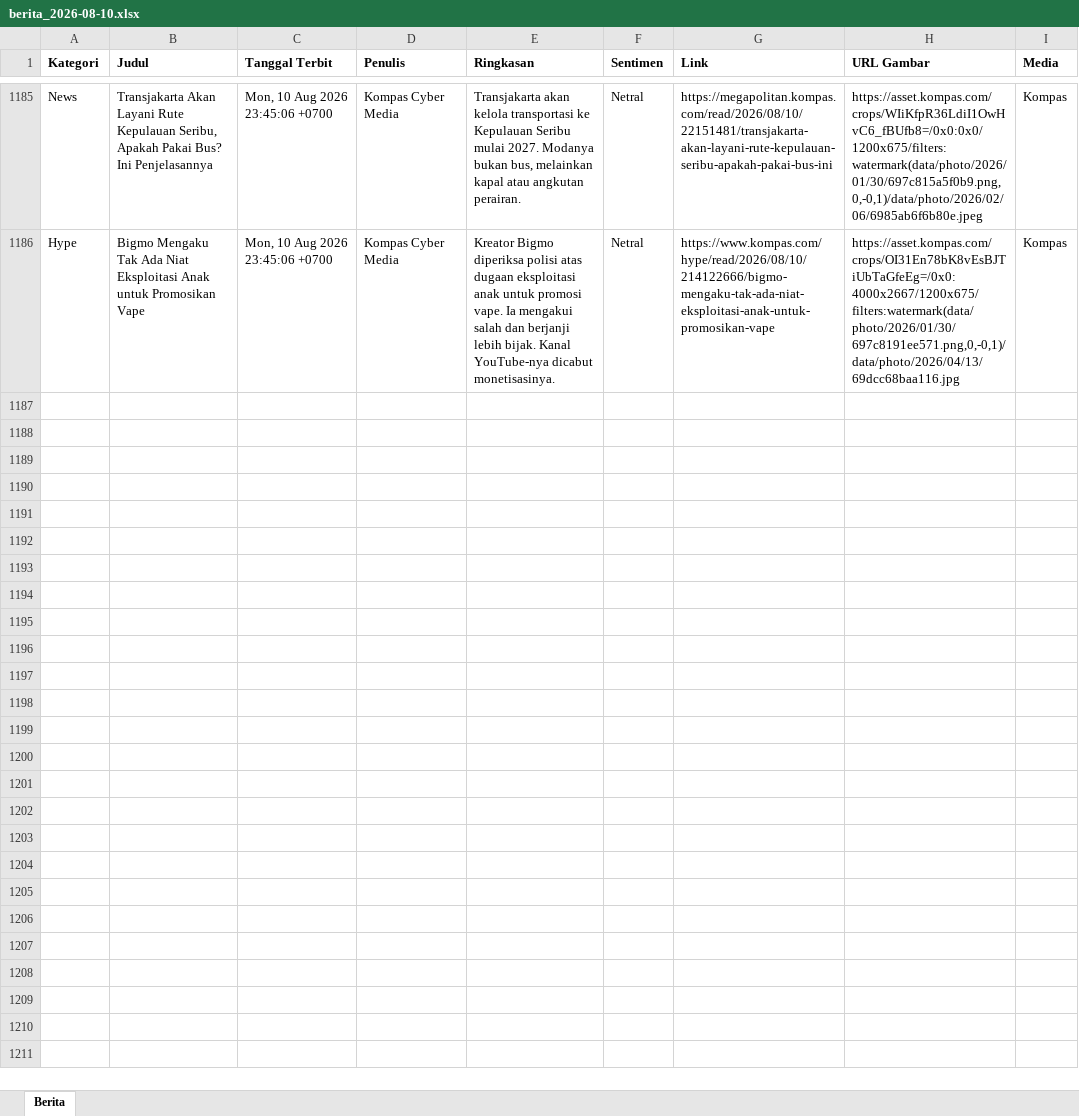
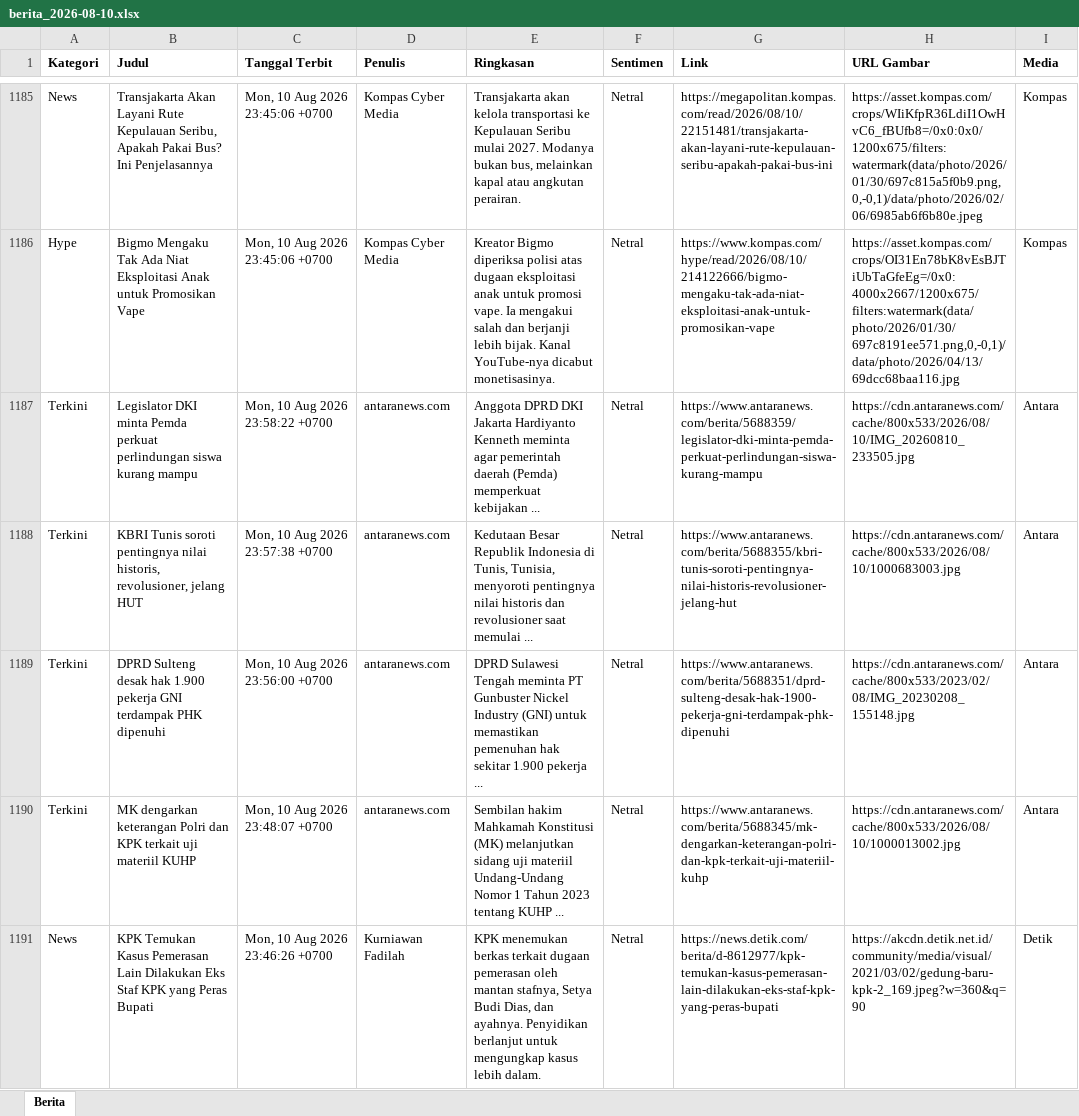
Before and after one commit to heriiskandar-pixel/scraper-berita-antara, an Excel workbook: data/berita_2026-08-10.xlsx, sheet Berita, drawn as a sheet; only a part is shown, gaps mark what is left out; values as stored, in another font and other column widths than the file's, no borders; the diff covers the shown part only; the diff names each change by its address in the sheet, - before the commit and + after, or states it on an @@ line.

```diff
--- a/data/berita_2026-08-10.xlsx (sheet Berita)
+++ b/data/berita_2026-08-10.xlsx (sheet Berita)
+row 1187: Terkini | Legislator DKI minta Pemda perkuat perlindungan siswa kurang mampu | Mon, 10 Aug 2026 23:58:22 +0700 | antaranews.com | Anggota DPRD DKI Jakarta Hardiyanto Kenneth meminta agar pemerintah daerah (Pemda) memperkuat kebijakan ... | Netral | https://www.antaranews.com/berita/5688359/legislator-dki-minta-pemda-perkuat-perlindungan-siswa-kurang-mampu | https://cdn.antaranews.com/cache/800x533/2026/08/10/IMG_20260810_233505.jpg | Antara
+row 1188: Terkini | KBRI Tunis soroti pentingnya nilai historis, revolusioner, jelang HUT | Mon, 10 Aug 2026 23:57:38 +0700 | antaranews.com | Kedutaan Besar Republik Indonesia di Tunis, Tunisia, menyoroti pentingnya nilai historis dan revolusioner saat memulai ... | Netral | https://www.antaranews.com/berita/5688355/kbri-tunis-soroti-pentingnya-nilai-historis-revolusioner-jelang-hut | https://cdn.antaranews.com/cache/800x533/2026/08/10/1000683003.jpg | Antara
+row 1189: Terkini | DPRD Sulteng desak hak 1.900 pekerja GNI terdampak PHK dipenuhi | Mon, 10 Aug 2026 23:56:00 +0700 | antaranews.com | DPRD Sulawesi Tengah meminta PT Gunbuster Nickel Industry (GNI) untuk memastikan pemenuhan hak sekitar 1.900 pekerja ... | Netral | https://www.antaranews.com/berita/5688351/dprd-sulteng-desak-hak-1900-pekerja-gni-terdampak-phk-dipenuhi | https://cdn.antaranews.com/cache/800x533/2023/02/08/IMG_20230208_155148.jpg | Antara
+row 1190: Terkini | MK dengarkan keterangan Polri dan KPK terkait uji materiil KUHP | Mon, 10 Aug 2026 23:48:07 +0700 | antaranews.com | Sembilan hakim Mahkamah Konstitusi (MK) melanjutkan sidang uji materiil Undang-Undang Nomor 1 Tahun 2023 tentang KUHP ... | Netral | https://www.antaranews.com/berita/5688345/mk-dengarkan-keterangan-polri-dan-kpk-terkait-uji-materiil-kuhp | https://cdn.antaranews.com/cache/800x533/2026/08/10/1000013002.jpg | Antara
+row 1191: News | KPK Temukan Kasus Pemerasan Lain Dilakukan Eks Staf KPK yang Peras Bupati | Mon, 10 Aug 2026 23:46:26 +0700 | Kurniawan Fadilah | KPK menemukan berkas terkait dugaan pemerasan oleh mantan stafnya, Setya Budi Dias, dan ayahnya. Penyidikan berlanjut untuk mengungkap kasus lebih dalam. | Netral | https://news.detik.com/berita/d-8612977/kpk-temukan-kasus-pemerasan-lain-dilakukan-eks-staf-kpk-yang-peras-bupati | https://akcdn.detik.net.id/community/media/visual/2021/03/02/gedung-baru-kpk-2_169.jpeg?w=360&q=90 | Detik
```
Also changed, not shown: 5 added rows elsewhere in this sheet, data/berita_2026-08-04.xlsx, data/berita_2026-08-05.xlsx, 6 other files.
